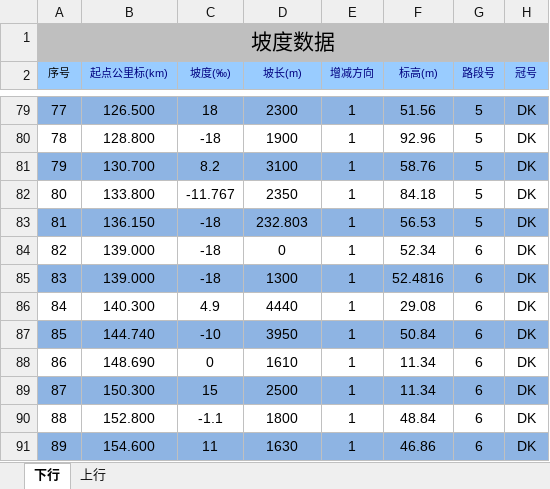
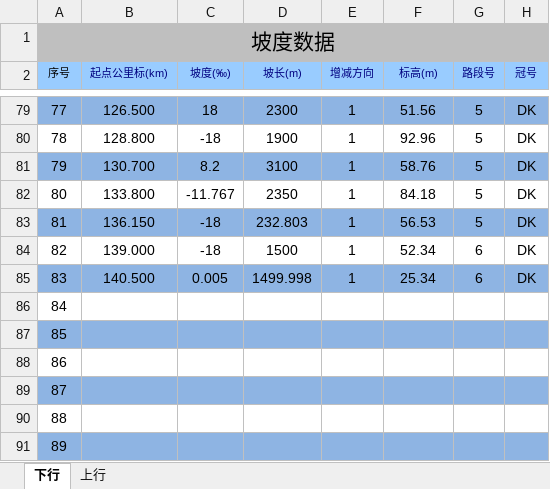
Before and after one commit to MrRnj/LineDataOperator, an Excel workbook: Inter_face/Inter_face/bin/Debug/excelmodels/接坡面数据_Single.xlsx, sheet 下行, drawn as a sheet; only a part is shown, gaps mark what is left out; values as stored, in another font and other column widths than the file's, no borders; the diff covers the shown part only; the diff names each change by its address in the sheet, - before the commit and + after, or states it on an @@ line.

```diff
--- a/Inter_face/Inter_face/bin/Debug/excelmodels/接坡面数据_Single.xlsx (sheet 下行)
+++ b/Inter_face/Inter_face/bin/Debug/excelmodels/接坡面数据_Single.xlsx (sheet 下行)
-D84 (坡长(m)): 0
+D84 (坡长(m)): 1500
-B85 (起点公里标(km)): 139.000
+B85 (起点公里标(km)): 140.500
-C85 (坡度(‰)): -18
+C85 (坡度(‰)): 0.005
-D85 (坡长(m)): 1300
+D85 (坡长(m)): 1499.998
-F85 (标高(m)): 52.4816
+F85 (标高(m)): 25.34
-B86 (起点公里标(km)): 140.300
+B86 (起点公里标(km)): (empty)
-C86 (坡度(‰)): 4.9
+C86 (坡度(‰)): (empty)
-D86 (坡长(m)): 4440
+D86 (坡长(m)): (empty)
-E86:E91 (增减方向): 1
+E86:E91 (增减方向): (empty)
-F86 (标高(m)): 29.08
+F86 (标高(m)): (empty)
-G86:G91 (路段号): 6
+G86:G91 (路段号): (empty)
-H86:H91 (冠号): DK
+H86:H91 (冠号): (empty)
-B87 (起点公里标(km)): 144.740
+B87 (起点公里标(km)): (empty)
-C87 (坡度(‰)): -10
+C87 (坡度(‰)): (empty)
-D87 (坡长(m)): 3950
+D87 (坡长(m)): (empty)
-F87 (标高(m)): 50.84
+F87 (标高(m)): (empty)
-B88 (起点公里标(km)): 148.690
+B88 (起点公里标(km)): (empty)
-C88 (坡度(‰)): 0
+C88 (坡度(‰)): (empty)
-D88 (坡长(m)): 1610
+D88 (坡长(m)): (empty)
-F88:F89 (标高(m)): 11.34
+F88:F89 (标高(m)): (empty)
-B89 (起点公里标(km)): 150.300
+B89 (起点公里标(km)): (empty)
-C89 (坡度(‰)): 15
+C89 (坡度(‰)): (empty)
-D89 (坡长(m)): 2500
+D89 (坡长(m)): (empty)
-B90 (起点公里标(km)): 152.800
+B90 (起点公里标(km)): (empty)
-C90 (坡度(‰)): -1.1
+C90 (坡度(‰)): (empty)
-D90 (坡长(m)): 1800
+D90 (坡长(m)): (empty)
-F90 (标高(m)): 48.84
+F90 (标高(m)): (empty)
-B91 (起点公里标(km)): 154.600
+B91 (起点公里标(km)): (empty)
-C91 (坡度(‰)): 11
+C91 (坡度(‰)): (empty)
-D91 (坡长(m)): 1630
+D91 (坡长(m)): (empty)
-F91 (标高(m)): 46.86
+F91 (标高(m)): (empty)
```
Also changed, not shown: 714 edited cells elsewhere in this sheet, sheet 上行, hidden cells, Inter_face/Inter_face/bin/Debug/excelmodels/信号机数据_single.xlsx, Inter_face/Inter_face/bin/Debug/excelmodels/接曲线数据.xlsx, 34 other files.
